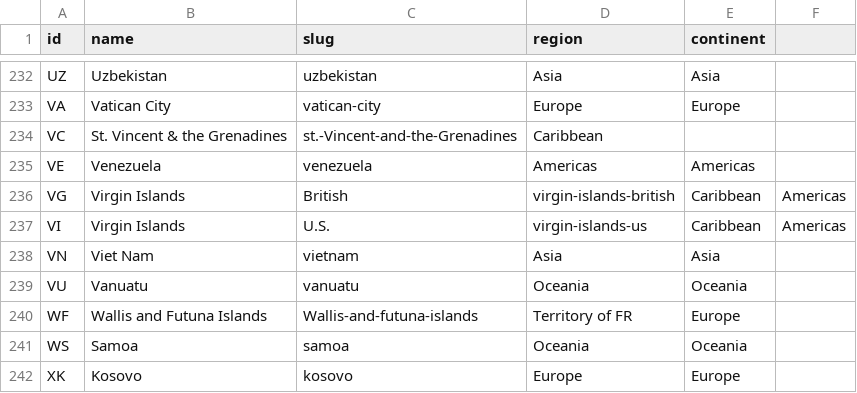
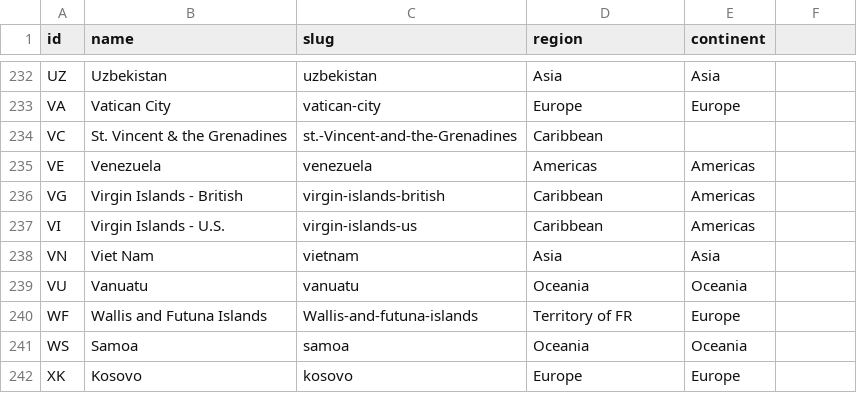
Before and after one commit to cybergreen-net/refdata-country, a CSV file: data/country.csv, drawn as a sheet; only a part is shown, gaps mark what is left out.

Commit message:
Fixed entries for Virgin Islands to remove extra commas

```diff
--- a/data/country.csv
+++ b/data/country.csv
@@ -235,4 +235,4 @@ VC,St. Vincent & the Grenadines,st.-Vincent-and-the-Grenadines,Caribbean,
 VE,Venezuela,venezuela,Americas,Americas
-VG,Virgin Islands, British,virgin-islands-british,Caribbean,Americas
-VI,Virgin Islands, U.S.,virgin-islands-us,Caribbean,Americas
+VG,Virgin Islands - British,virgin-islands-british,Caribbean,Americas
+VI,Virgin Islands - U.S.,virgin-islands-us,Caribbean,Americas
 VN,Viet Nam,vietnam,Asia,Asia
```
